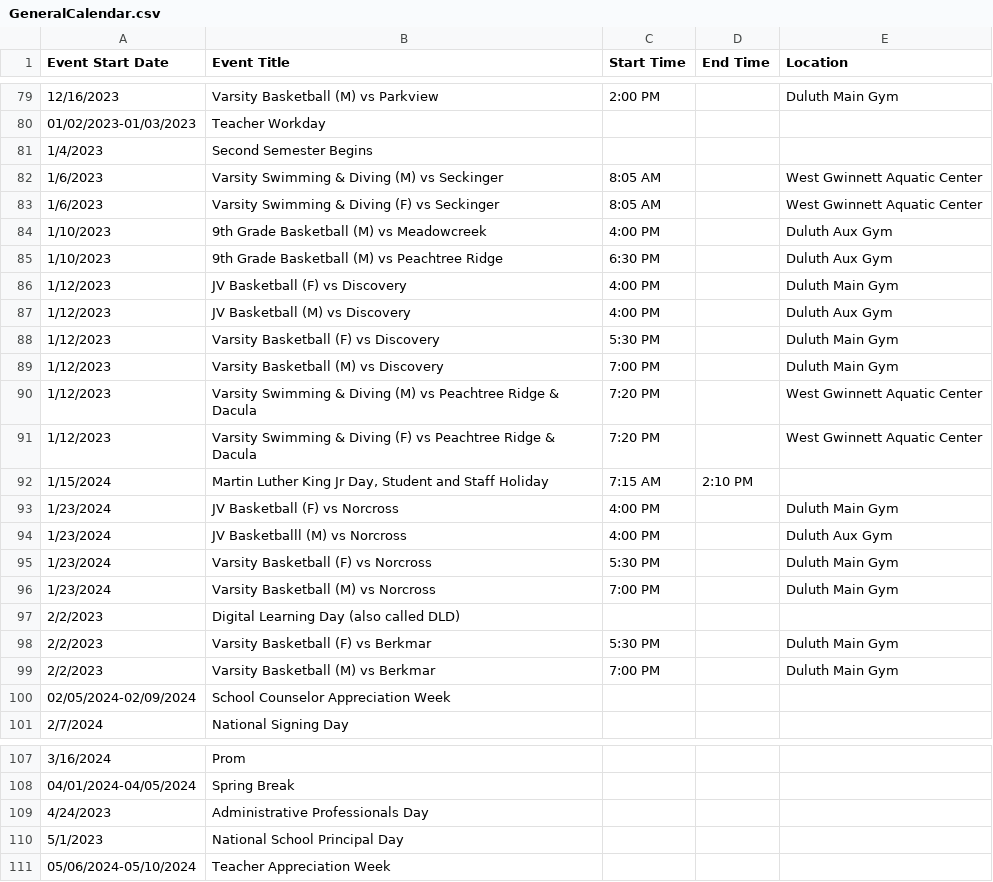
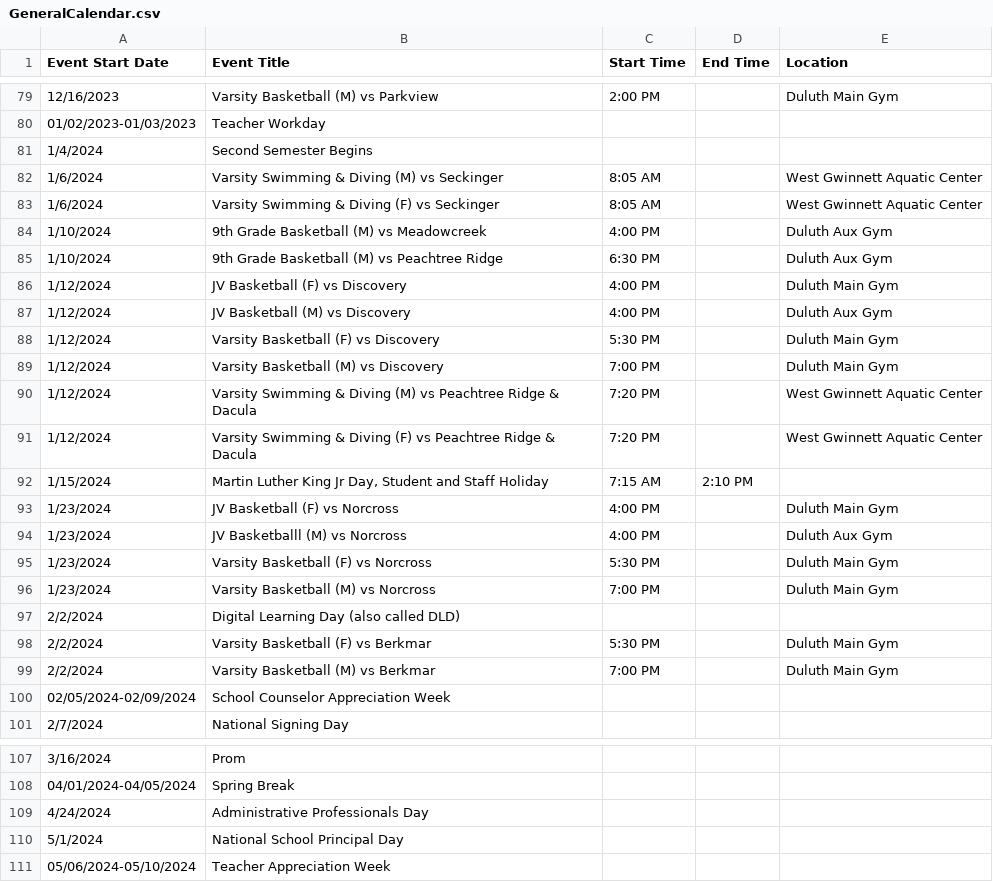
Before and after one commit to karthiksing05/duluthgptv2, a CSV file: data/GeneralCalendar.csv, drawn as a sheet; only a part is shown, gaps mark what is left out.

```diff
--- a/data/GeneralCalendar.csv
+++ b/data/GeneralCalendar.csv
@@ -80,13 +80,13 @@ Event Start Date,Event Title,Start Time,End Time,Location
 01/02/2023-01/03/2023,Teacher Workday,,,
-1/4/2023,Second Semester Begins,,,
-1/6/2023,Varsity Swimming & Diving (M) vs Seckinger,8:05 AM,,West Gwinnett Aquatic Center
-1/6/2023,Varsity Swimming & Diving (F) vs Seckinger,8:05 AM,,West Gwinnett Aquatic Center
-1/10/2023,9th Grade Basketball (M) vs Meadowcreek,4:00 PM,,Duluth Aux Gym
-1/10/2023,9th Grade Basketball (M) vs Peachtree Ridge,6:30 PM,,Duluth Aux Gym
-1/12/2023,JV Basketball (F) vs Discovery,4:00 PM,,Duluth Main Gym
-1/12/2023,JV Basketball (M) vs Discovery,4:00 PM,,Duluth Aux Gym
-1/12/2023,Varsity Basketball (F) vs Discovery,5:30 PM,,Duluth Main Gym
-1/12/2023,Varsity Basketball (M) vs Discovery,7:00 PM,,Duluth Main Gym
-1/12/2023,Varsity Swimming & Diving (M) vs Peachtree Ridge & Dacula,7:20 PM,,West Gwinnett Aquatic Center
-1/12/2023,Varsity Swimming & Diving (F) vs Peachtree Ridge & Dacula,7:20 PM,,West Gwinnett Aquatic Center
+1/4/2024,Second Semester Begins,,,
+1/6/2024,Varsity Swimming & Diving (M) vs Seckinger,8:05 AM,,West Gwinnett Aquatic Center
+1/6/2024,Varsity Swimming & Diving (F) vs Seckinger,8:05 AM,,West Gwinnett Aquatic Center
+1/10/2024,9th Grade Basketball (M) vs Meadowcreek,4:00 PM,,Duluth Aux Gym
+1/10/2024,9th Grade Basketball (M) vs Peachtree Ridge,6:30 PM,,Duluth Aux Gym
+1/12/2024,JV Basketball (F) vs Discovery,4:00 PM,,Duluth Main Gym
+1/12/2024,JV Basketball (M) vs Discovery,4:00 PM,,Duluth Aux Gym
+1/12/2024,Varsity Basketball (F) vs Discovery,5:30 PM,,Duluth Main Gym
+1/12/2024,Varsity Basketball (M) vs Discovery,7:00 PM,,Duluth Main Gym
+1/12/2024,Varsity Swimming & Diving (M) vs Peachtree Ridge & Dacula,7:20 PM,,West Gwinnett Aquatic Center
+1/12/2024,Varsity Swimming & Diving (F) vs Peachtree Ridge & Dacula,7:20 PM,,West Gwinnett Aquatic Center
 1/15/2024,"Martin Luther King Jr Day, Student and Staff Holiday",7:15 AM,2:10 PM,
@@ -96,5 +96,5 @@ Event Start Date,Event Title,Start Time,End Time,Location
 1/23/2024,Varsity Basketball (M) vs Norcross,7:00 PM,,Duluth Main Gym
-2/2/2023,Digital Learning Day (also called DLD),,,
-2/2/2023,Varsity Basketball (F) vs Berkmar,5:30 PM,,Duluth Main Gym
-2/2/2023,Varsity Basketball (M) vs Berkmar,7:00 PM,,Duluth Main Gym
+2/2/2024,Digital Learning Day (also called DLD),,,
+2/2/2024,Varsity Basketball (F) vs Berkmar,5:30 PM,,Duluth Main Gym
+2/2/2024,Varsity Basketball (M) vs Berkmar,7:00 PM,,Duluth Main Gym
 02/05/2024-02/09/2024,School Counselor Appreciation Week,,,
@@ -108,4 +108,4 @@ Event Start Date,Event Title,Start Time,End Time,Location
 04/01/2024-04/05/2024,Spring Break,,,
-4/24/2023,Administrative Professionals Day,,,
-5/1/2023,National School Principal Day,,,
+4/24/2024,Administrative Professionals Day,,,
+5/1/2024,National School Principal Day,,,
 05/06/2024-05/10/2024,Teacher Appreciation Week,,,
```
Also changed, not shown: 4 other files.
